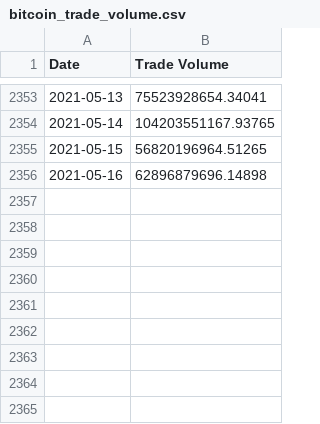
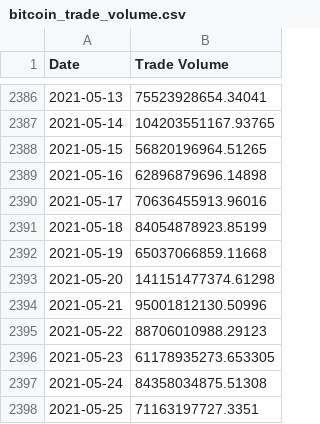
Before and after one commit to zackdilan/bitcoin-sentiment-index, a CSV file: data/02_processed/indirect/bitcoin_trade_volume.csv, drawn as a sheet; only a part is shown, gaps mark what is left out; the diff covers the shown part only.

```diff
--- a/data/02_processed/indirect/bitcoin_trade_volume.csv
+++ b/data/02_processed/indirect/bitcoin_trade_volume.csv
@@ -2356 +2389,10 @@ Date,Trade Volume
 2021-05-16,62896879696.14898
+2021-05-17,70636455913.96016
+2021-05-18,84054878923.85199
+2021-05-19,65037066859.11668
+2021-05-20,141151477374.61298
+2021-05-21,95001812130.50996
+2021-05-22,88706010988.29123
+2021-05-23,61178935273.653305
+2021-05-24,84358034875.51308
+2021-05-25,71163197727.3351
```
Also changed, not shown: 33 added rows elsewhere in this file, 3 other files.
